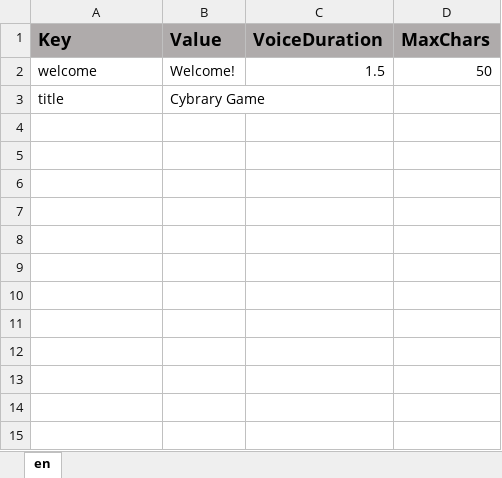
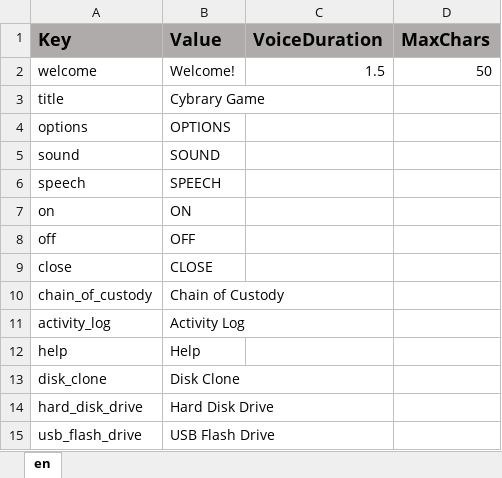
Before and after one commit to ddionisio/LL_CBBY, an Excel workbook: Language/language.xlsx, sheet en, drawn as a sheet; values as stored, in another font and other column widths than the file's, no borders; the diff names each change by its address in the sheet, - before the commit and + after, or states it on an @@ line.

Commit message:
initial lab setup, options modal, hud art

```diff
--- a/Language/language.xlsx (sheet en)
+++ b/Language/language.xlsx (sheet en)
+row 4: options | OPTIONS
+row 5: sound | SOUND
+row 6: speech | SPEECH
+row 7: on | ON
+row 8: off | OFF
+row 9: close | CLOSE
+row 10: chain_of_custody | Chain of Custody
+row 11: activity_log | Activity Log
+row 12: help | Help
+row 13: disk_clone | Disk Clone
+row 14: hard_disk_drive | Hard Disk Drive
+row 15: usb_flash_drive | USB Flash Drive
```
Also changed, not shown: 35 other files.
